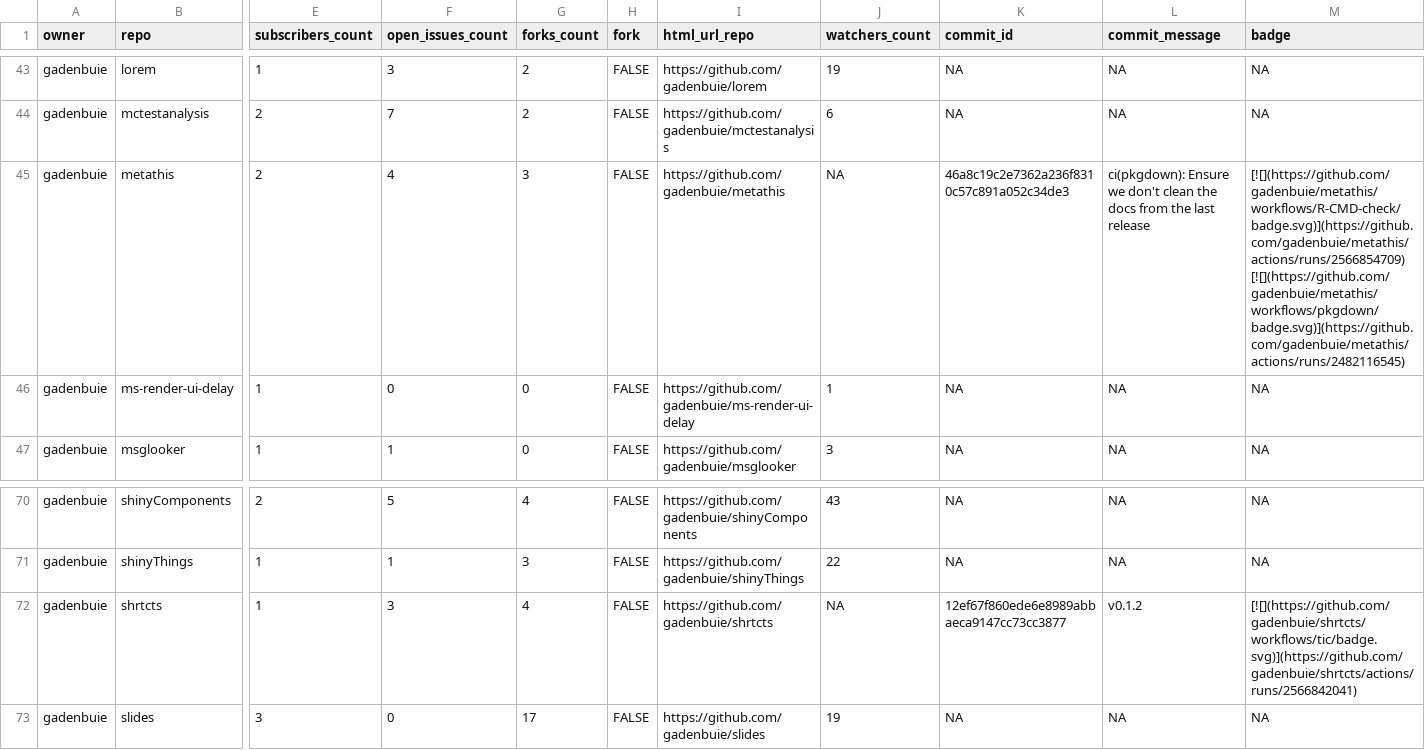
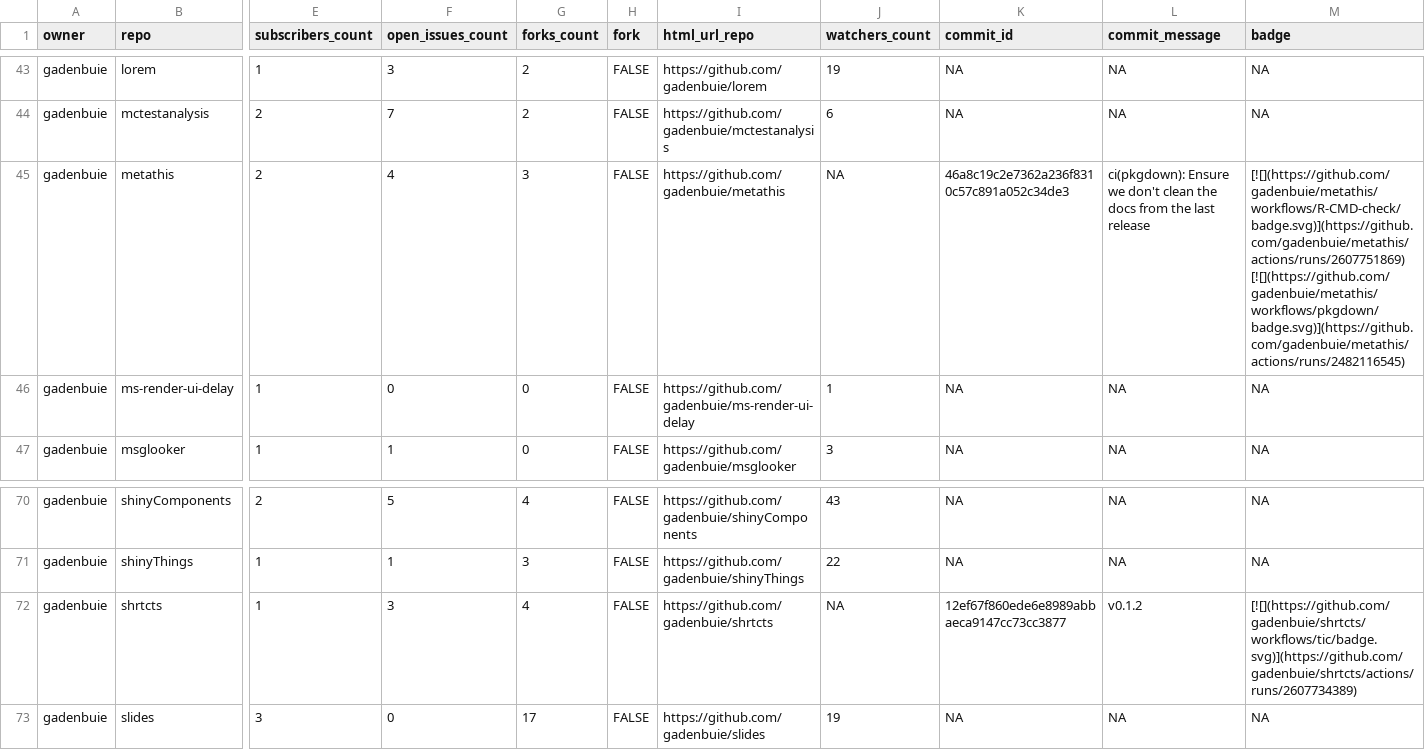
Before and after one commit to gadenbuie/status, a CSV file: repos.csv, drawn as a sheet; only a part is shown, gaps mark what is left out; the diff covers the shown part only; the diff names each change by its address in the sheet, - before the commit and + after, or states it on an @@ line.

```diff
--- a/repos.csv
+++ b/repos.csv
-M45 (badge): [![](https://github.com/gadenbuie/metathis/workflows/R-CMD-check/badge.svg)](https://github.com/gadenbuie/metathis/actions/runs/2566854709) [![](https://github.com/gadenbuie/metathis/workflows/pkgdown/badge.svg)](https://github.com/gadenbuie/metathis/actions/runs/2482116545)
+M45 (badge): [![](https://github.com/gadenbuie/metathis/workflows/R-CMD-check/badge.svg)](https://github.com/gadenbuie/metathis/actions/runs/2607751869) [![](https://github.com/gadenbuie/metathis/workflows/pkgdown/badge.svg)](https://github.com/gadenbuie/metathis/actions/runs/2482116545)
-M72 (badge): [![](https://github.com/gadenbuie/shrtcts/workflows/tic/badge.svg)](https://github.com/gadenbuie/shrtcts/actions/runs/2566842041)
+M72 (badge): [![](https://github.com/gadenbuie/shrtcts/workflows/tic/badge.svg)](https://github.com/gadenbuie/shrtcts/actions/runs/2607734389)
```
Also changed, not shown: 13 edited cells elsewhere in this file, 2 other files.
